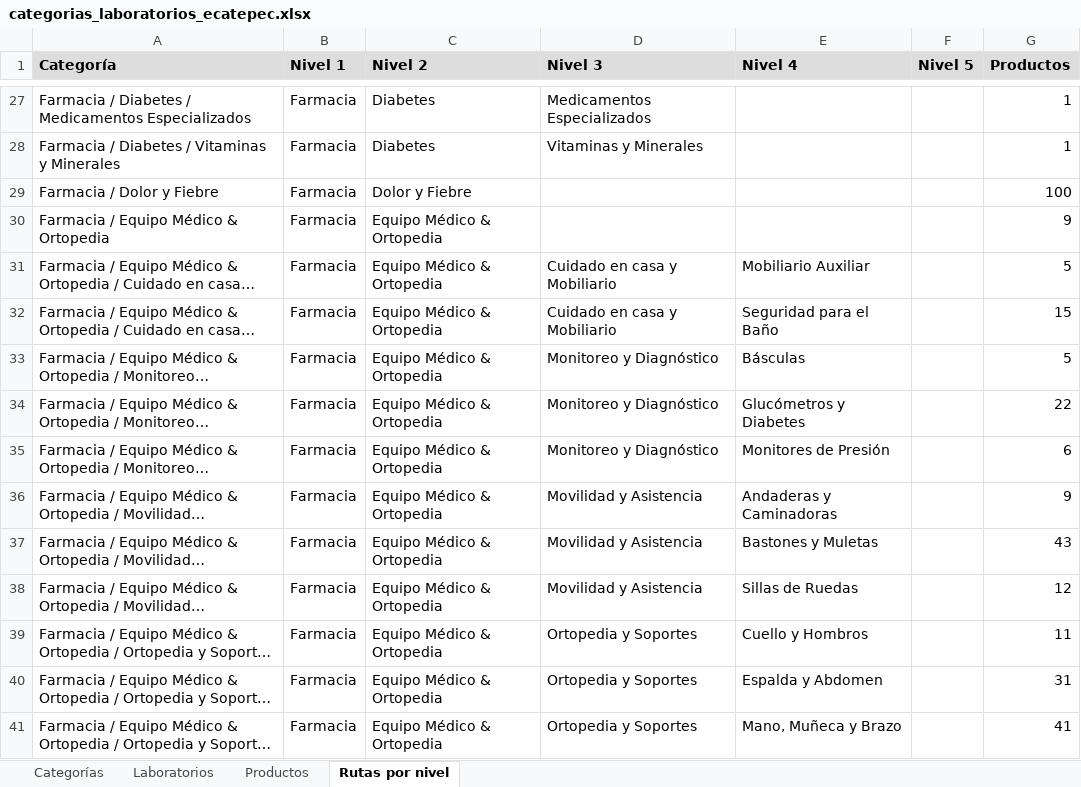
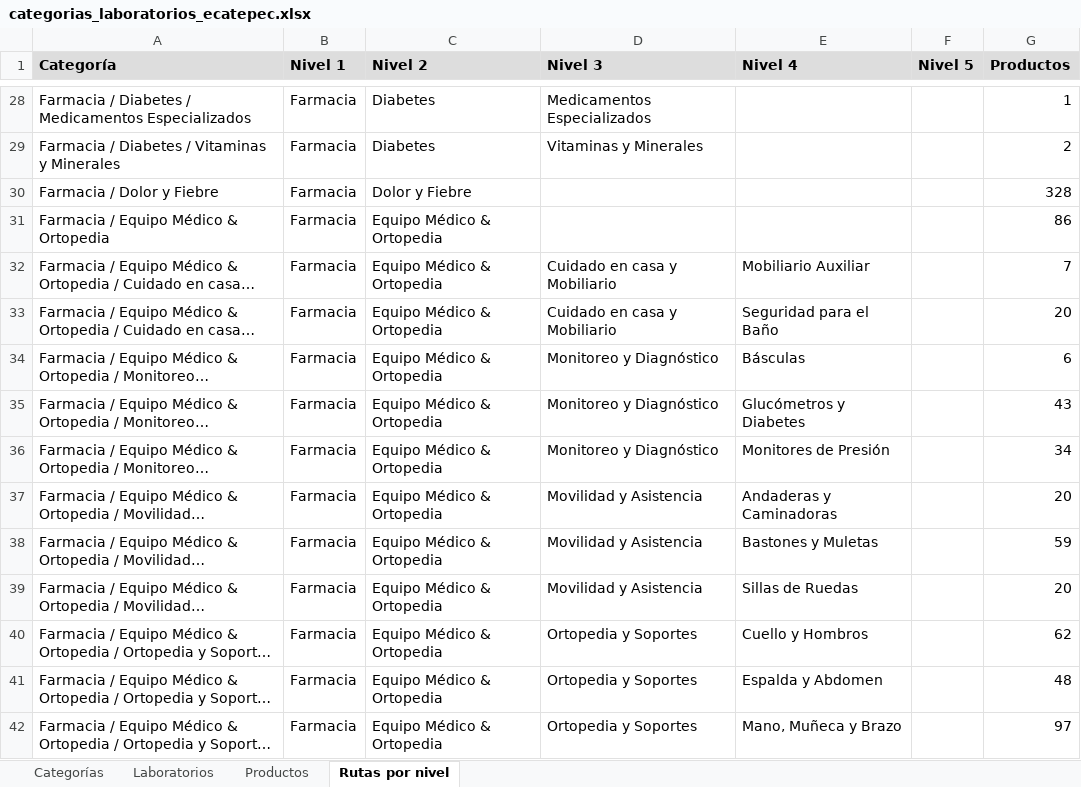
Before and after one commit to zublimemx/marketplaces-product-images, an Excel workbook: layouts/odoo/categorias_laboratorios_ecatepec.xlsx, sheet Rutas por nivel, drawn as a sheet; only a part is shown, gaps mark what is left out; long unchanged cells end in …; values as stored, in another font and other column widths than the file's, no borders; addresses are those after the commit; the diff covers the shown part only; the diff names each change by its address in the sheet, - before the commit and + after, or states it on an @@ line.

```diff
--- a/layouts/odoo/categorias_laboratorios_ecatepec.xlsx (sheet Rutas por nivel)
+++ b/layouts/odoo/categorias_laboratorios_ecatepec.xlsx (sheet Rutas por nivel)
-G29 (Productos): 1
+G29 (Productos): 2
-G30 (Productos): 100
+G30 (Productos): 328
-G31 (Productos): 9
+G31 (Productos): 86
-G32 (Productos): 5
+G32 (Productos): 7
-G33 (Productos): 15
+G33 (Productos): 20
-G34 (Productos): 5
+G34 (Productos): 6
-G35 (Productos): 22
+G35 (Productos): 43
-G36 (Productos): 6
+G36 (Productos): 34
-G37 (Productos): 9
+G37 (Productos): 20
-G38 (Productos): 43
+G38 (Productos): 59
-G39 (Productos): 12
+G39 (Productos): 20
-G40 (Productos): 11
+G40 (Productos): 62
-G41 (Productos): 31
+G41 (Productos): 48
-G42 (Productos): 41
+G42 (Productos): 97
```
Also changed, not shown: 19 added rows, 1 removed row and 150 edited cells elsewhere in this sheet, sheet Productos, sheet Categorías, sheet Laboratorios, 11 other files.
